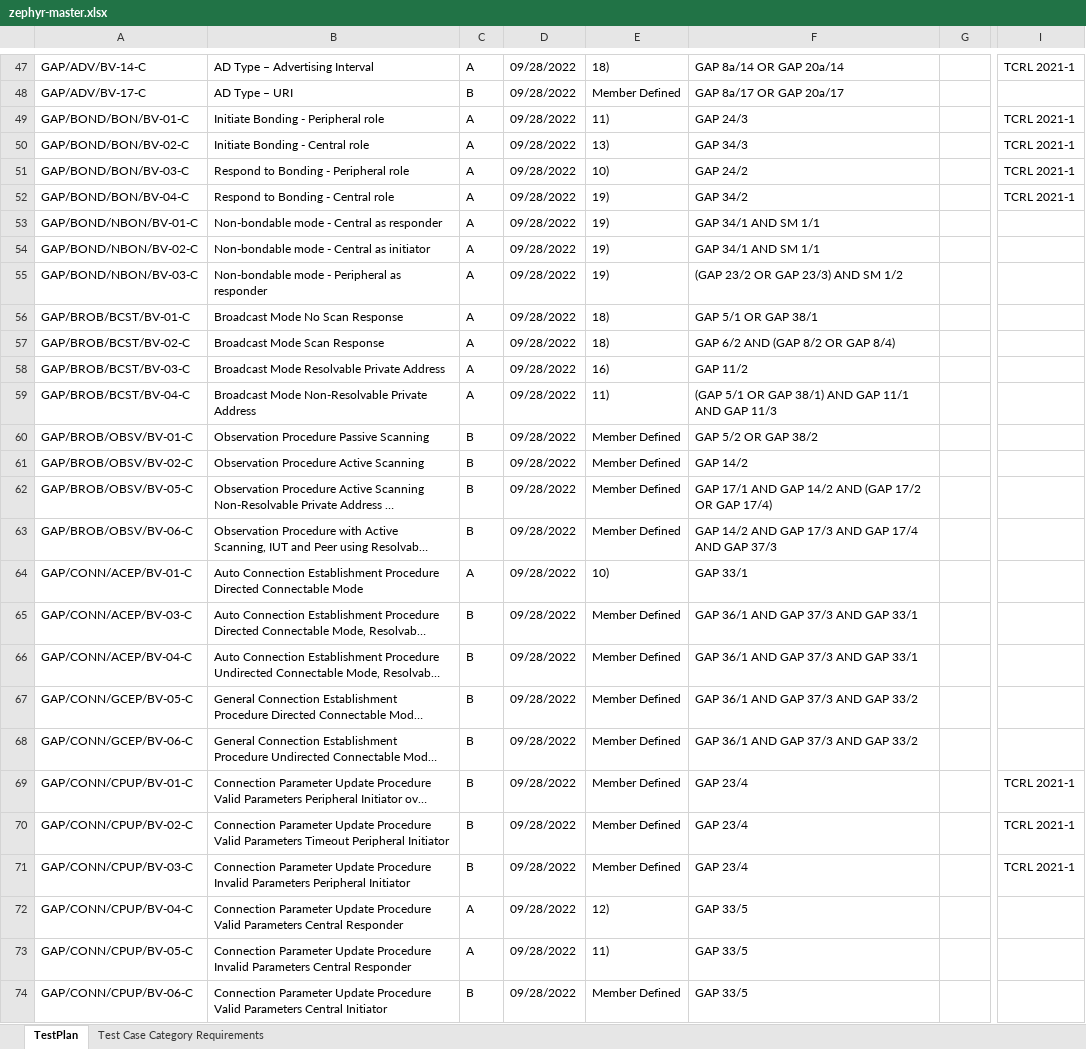
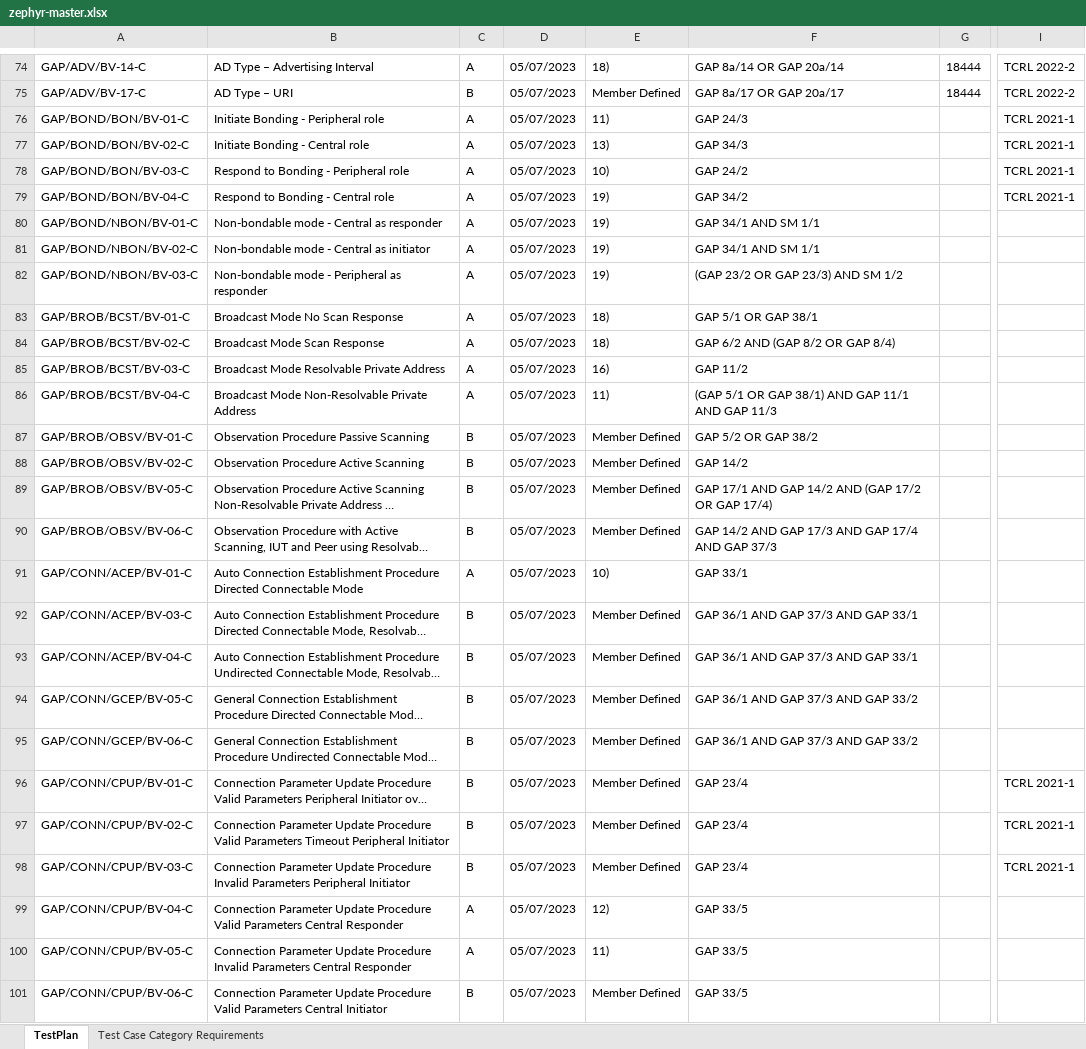
Before and after one commit to auto-pts/auto-pts, an Excel workbook: autopts/workspaces/zephyr/zephyr-master/zephyr-master.xlsx, sheet TestPlan, drawn as a sheet; only a part is shown, gaps mark what is left out; long unchanged cells end in …; values as stored, in another font and other column widths than the file's, no borders; addresses are those after the commit; the diff covers the shown part only; the diff names each change by its address in the sheet, - before the commit and + after, or states it on an @@ line.

Commit message:
zephyr: Update workspace to PTS 8.4.0 and TCRL 2022-2

```diff
--- a/autopts/workspaces/zephyr/zephyr-master/zephyr-master.xlsx (sheet TestPlan)
+++ b/autopts/workspaces/zephyr/zephyr-master/zephyr-master.xlsx (sheet TestPlan)
-D74:D101: 09/28/2022
+D74:D101: 05/07/2023
-G74:G75: (empty)
+G74:G75: 18444
-I74: TCRL 2021-1
+I74: TCRL 2022-2
-I75: (empty)
+I75: TCRL 2022-2
```
Also changed, not shown: 141 added rows, 19 removed rows, 859 edited cells, cell formats and merged cells elsewhere in this sheet, 1 other file.
